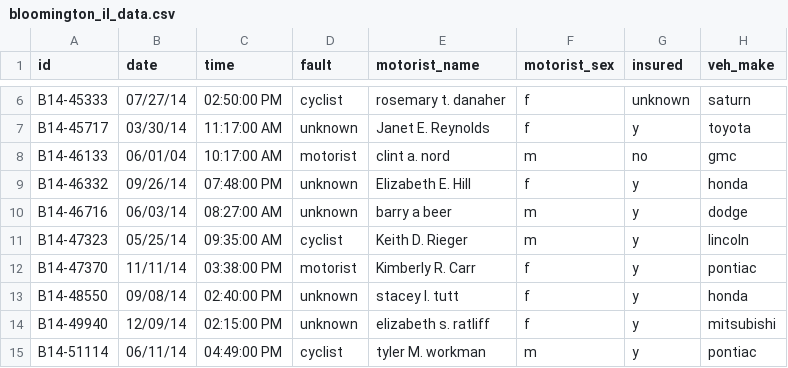
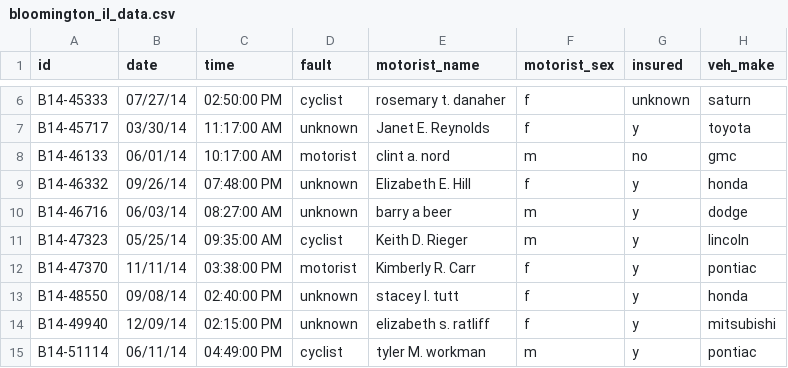
Before and after one commit to mbernico/mclean_bike_safety, a CSV file: data/derived/bloomington_il_data.csv, drawn as a sheet; only a part is shown, gaps mark what is left out; the diff names each change by its address in the sheet, - before the commit and + after, or states it on an @@ line.

```diff
--- a/data/derived/bloomington_il_data.csv
+++ b/data/derived/bloomington_il_data.csv
-B8 (date): 06/01/04
+B8 (date): 06/01/14
```
Also changed, not shown: data/derived/bloomington_il_geocoded.csv, data/derived/complete_dataset.csv, 15 other files.
